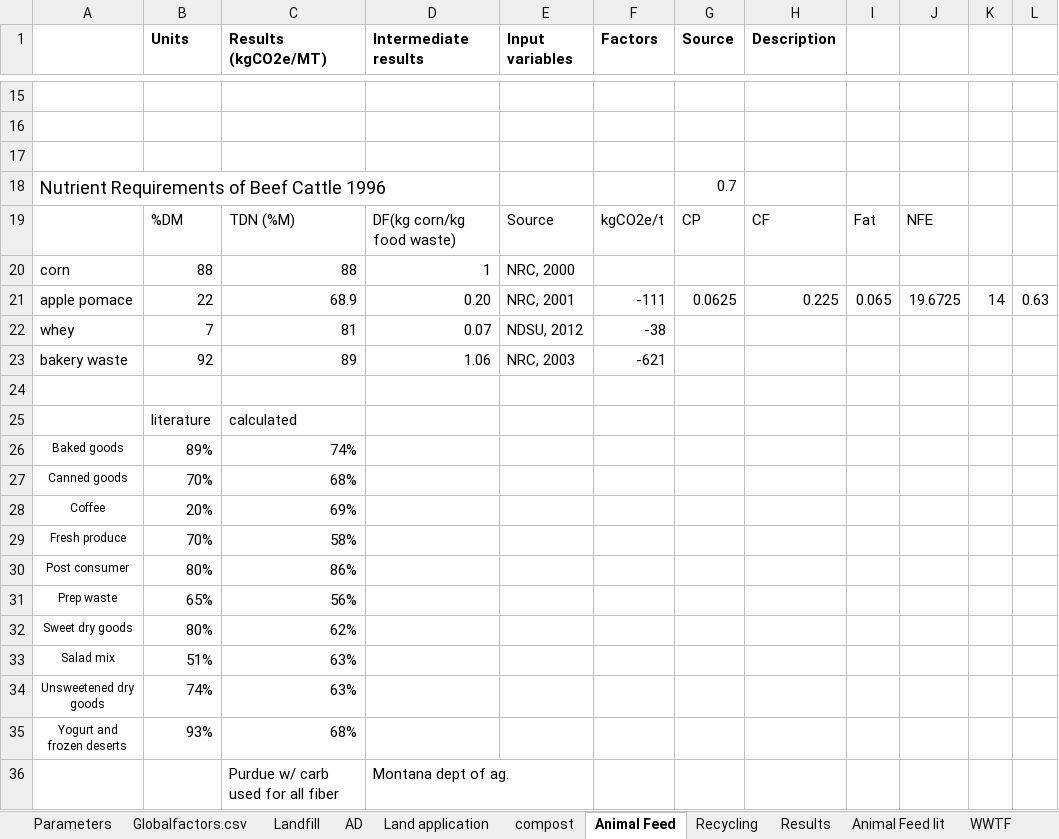
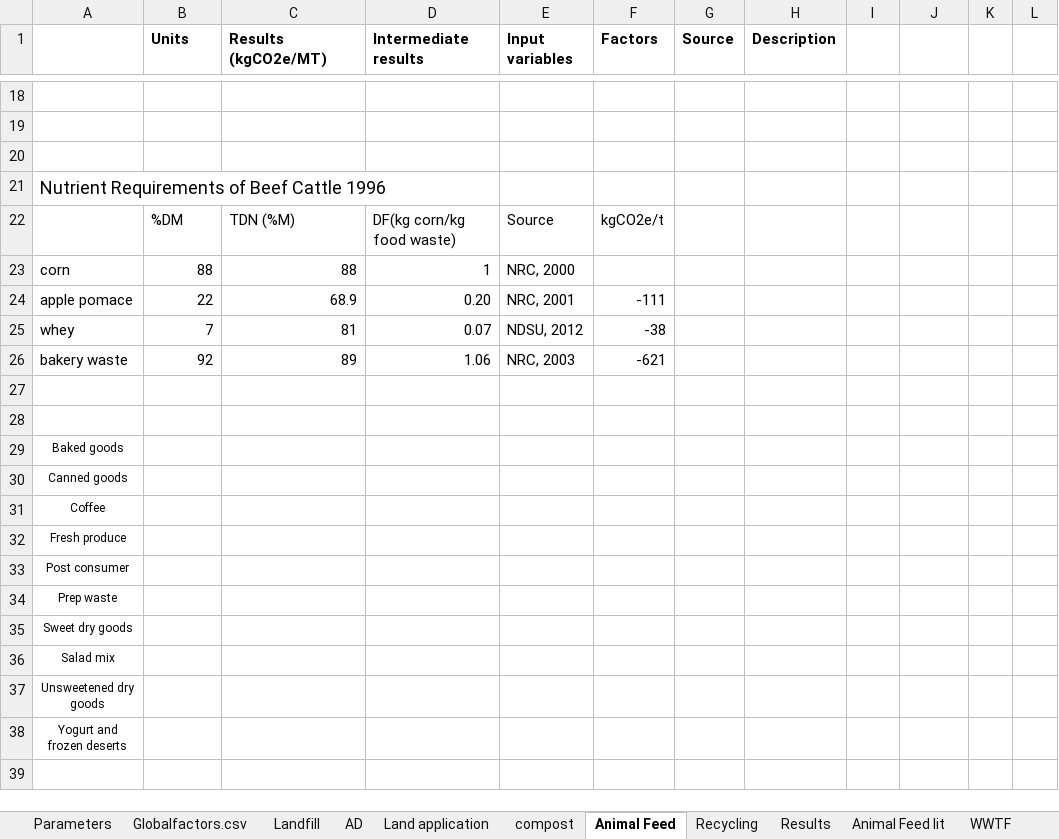
Before and after one commit to graySquirrel/ORCAS-Organic-Resource-Climate-Assessment-Simulation, an Excel workbook: GlobalFactors.xlsx, sheet Animal Feed, drawn as a sheet; only a part is shown, gaps mark what is left out; values as stored, in another font and other column widths than the file's, no borders; removed rows and columns are numbered as before the commit, all else as after; the diff covers the shown part only; the diff names each change by its address in the sheet, - before the commit and + after, or states it on an @@ line.

```diff
--- a/GlobalFactors.xlsx (sheet Animal Feed)
+++ b/GlobalFactors.xlsx (sheet Animal Feed)
-G21 (Source): 0.7
+G21 (Source): (empty)
-G22 (Source): CP
+G22 (Source): (empty)
-H22 (Description): CF
+H22 (Description): (empty)
-I22: Fat
+I22: (empty)
-J22: NFE
+J22: (empty)
-G24 (Source): 0.0625
+G24 (Source): (empty)
-H24 (Description): 0.225
+H24 (Description): (empty)
-I24: 0.065
+I24: (empty)
-J24: 19.6725
+J24: (empty)
-K24: 14
+K24: (empty)
-L24: 0.63
+L24: (empty)
-row 28:  | literature | calculated
+row 28: (empty)
-B29 (Units): 89%
+B29 (Units): (empty)
-C29 (Results (kgCO2e/MT)): 74%
+C29 (Results (kgCO2e/MT)): (empty)
-B30 (Units): 70%
+B30 (Units): (empty)
-C30 (Results (kgCO2e/MT)): 68%
+C30 (Results (kgCO2e/MT)): (empty)
-B31 (Units): 20%
+B31 (Units): (empty)
-C31 (Results (kgCO2e/MT)): 69%
+C31 (Results (kgCO2e/MT)): (empty)
-B32 (Units): 70%
+B32 (Units): (empty)
-C32 (Results (kgCO2e/MT)): 58%
+C32 (Results (kgCO2e/MT)): (empty)
-B33 (Units): 80%
+B33 (Units): (empty)
-C33 (Results (kgCO2e/MT)): 86%
+C33 (Results (kgCO2e/MT)): (empty)
-B34 (Units): 65%
+B34 (Units): (empty)
-C34 (Results (kgCO2e/MT)): 56%
+C34 (Results (kgCO2e/MT)): (empty)
-B35 (Units): 80%
+B35 (Units): (empty)
-C35 (Results (kgCO2e/MT)): 62%
+C35 (Results (kgCO2e/MT)): (empty)
-B36 (Units): 51%
+B36 (Units): (empty)
-C36:C37 (Results (kgCO2e/MT)): 63%
+C36:C37 (Results (kgCO2e/MT)): (empty)
-B37 (Units): 74%
+B37 (Units): (empty)
-B38 (Units): 93%
+B38 (Units): (empty)
-C38 (Results (kgCO2e/MT)): 68%
+C38 (Results (kgCO2e/MT)): (empty)
-row 36:  |  | Purdue w/ carb used for all fiber | Montana dept of ag.
```
Also changed, not shown: 3 added rows elsewhere in this sheet, sheet Parameters, sheet AD, sheet carbon storage, sheet compost, sheet Globalfactors.csv, formulas that keep their value, charts or pictures.
